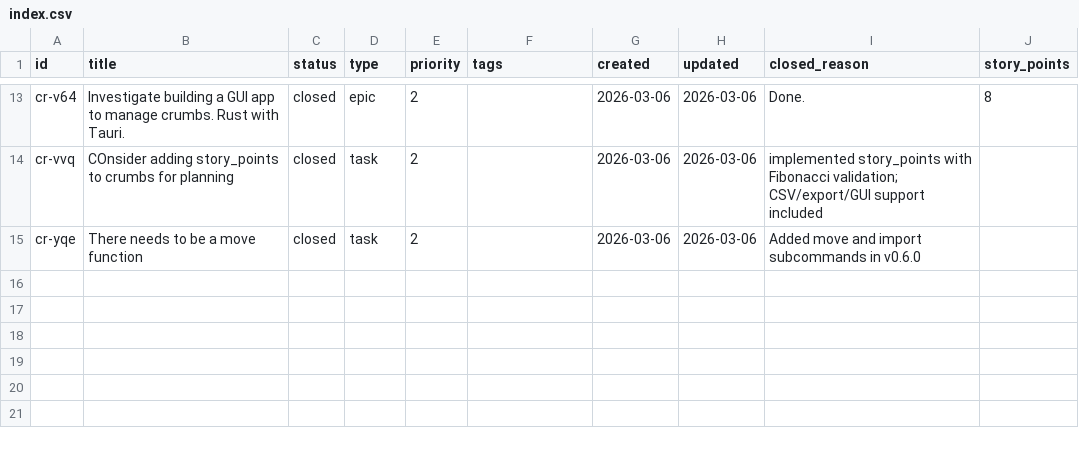
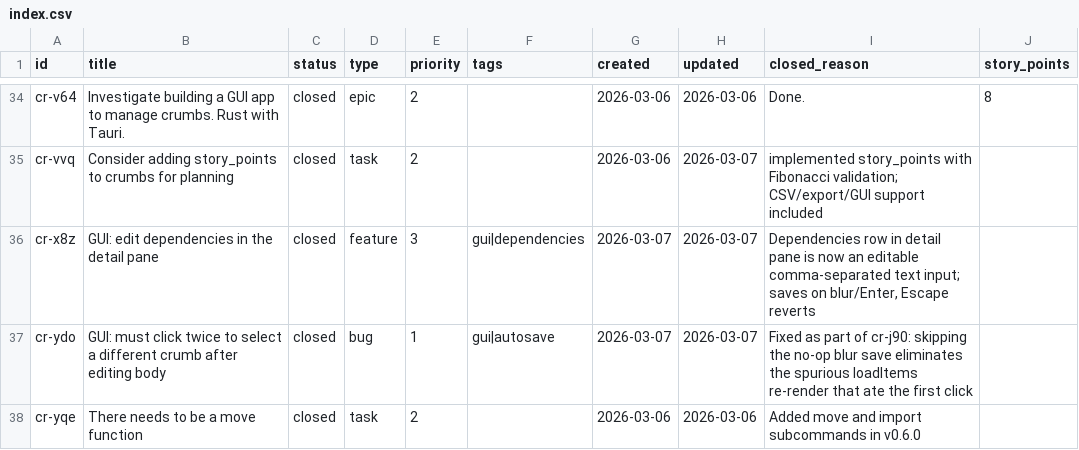
Before and after one commit to evensolberg/crumbs, a CSV file: .crumbs/index.csv, drawn as a sheet; only a part is shown, gaps mark what is left out; addresses are those after the commit; the diff covers the shown part only; the diff names each change by its address in the sheet, - before the commit and + after, or states it on an @@ line.

```diff
--- a/.crumbs/index.csv
+++ b/.crumbs/index.csv
-B35 (title): COnsider adding story_points…
+B35 (title): Consider adding story_points…
-H35 (updated): 2026-03-06
+H35 (updated): 2026-03-07
+row 36: cr-x8z | GUI: edit dependencies in the detail pane | closed | feature | 3 | gui|dependencies | 2026-03-07 | 2026-03-07 | Dependencies row in detail pane is now an editable comma-separated text input; saves on blur/Enter, Escape reverts
+row 37: cr-ydo | GUI: must click twice to select a different crumb after editing body | closed | bug | 1 | gui|autosave | 2026-03-07 | 2026-03-07 | Fixed as part of cr-j90: skipping the no-op blur save eliminates the spurious loadItems re-render that ate the first click
```
Also changed, not shown: 21 added rows elsewhere in this file, 49 other files.
